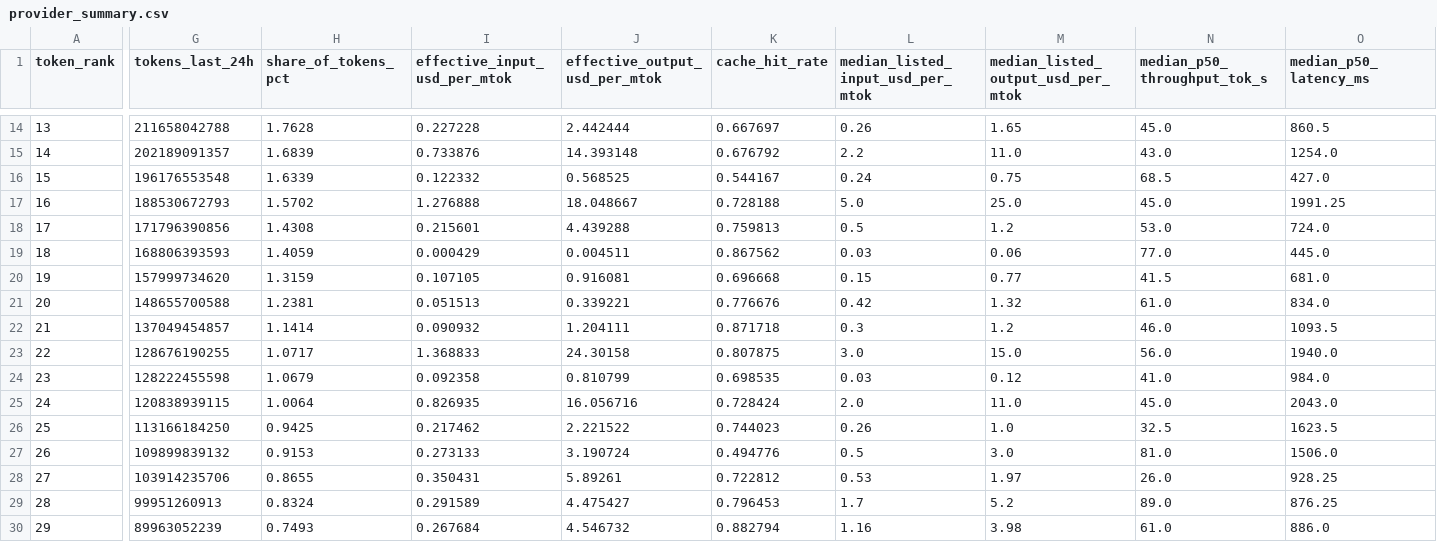
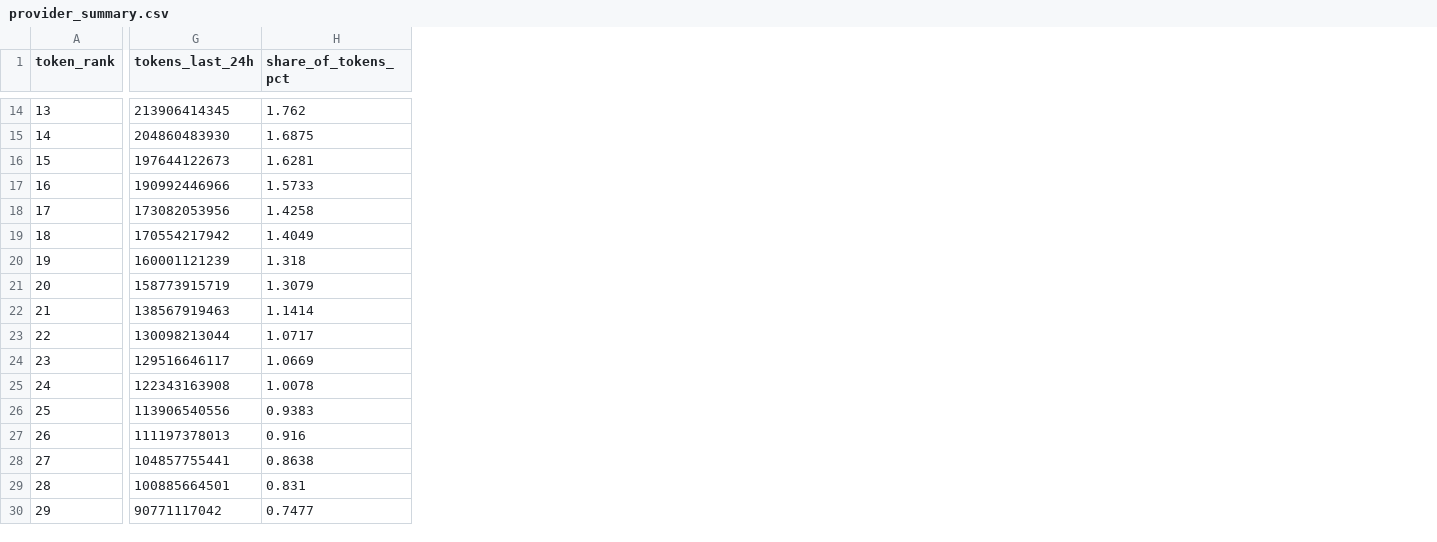
Before and after one commit to pacell/openrouter-stats, a CSV file: data/openrouter/provider_summary.csv, drawn as a sheet; only a part is shown, gaps mark what is left out; the diff covers the shown part only; the diff names each change by its address in the sheet, - before the commit and + after, or states it on an @@ line.

```diff
--- a/data/openrouter/provider_summary.csv
+++ b/data/openrouter/provider_summary.csv
-column I (effective_input_usd_per_mtok), rows 14-30: 0.227228 | 0.733876 | 0.122332 | 1.276888 | 0.215601 | 0.000429 | 0.107105 | 0.051513 | 0.090932 | 1.368833 | 0.092358 | 0.826935 | 0.217462 | 0.273133 | 0.350431 | 0.291589 | 0.267684
-column J (effective_output_usd_per_mtok), rows 14-30: 2.442444 | 14.393148 | 0.568525 | 18.048667 | 4.439288 | 0.004511 | 0.916081 | 0.339221 | 1.204111 | 24.30158 | 0.810799 | 16.056716 | 2.221522 | 3.190724 | 5.89261 | 4.475427 | 4.546732
-column K (cache_hit_rate), rows 14-30: 0.667697 | 0.676792 | 0.544167 | 0.728188 | 0.759813 | 0.867562 | 0.696668 | 0.776676 | 0.871718 | 0.807875 | 0.698535 | 0.728424 | 0.744023 | 0.494776 | 0.722812 | 0.796453 | 0.882794
-column L (median_listed_input_usd_per_mtok), rows 14-30: 0.26 | 2.2 | 0.24 | 5.0 | 0.5 | 0.03 | 0.15 | 0.42 | 0.3 | 3.0 | 0.03 | 2.0 | 0.26 | 0.5 | 0.53 | 1.7 | 1.16
-column M, row 1: median_listed_output_usd_per_mtok; rows 14-30: 1.65 | 11.0 | 0.75 | 25.0 | 1.2 | 0.06 | 0.77 | 1.32 | 1.2 | 15.0 | 0.12 | 11.0 | 1.0 | 3.0 | 1.97 | 5.2 | 3.98
-column N (median_p50_throughput_tok_s), rows 14-30: 45.0 | 43.0 | 68.5 | 45.0 | 53.0 | 77.0 | 41.5 | 61.0 | 46.0 | 56.0 | 41.0 | 45.0 | 32.5 | 81.0 | 26.0 | 89.0 | 61.0
-column O (median_p50_latency_ms), rows 14-30: 860.5 | 1254.0 | 427.0 | 1991.25 | 724.0 | 445.0 | 681.0 | 834.0 | 1093.5 | 1940.0 | 984.0 | 2043.0 | 1623.5 | 1506.0 | 928.25 | 876.25 | 886.0
-G14 (tokens_last_24h): 211658042788
+G14 (tokens_last_24h): 213906414345
-H14 (share_of_tokens_pct): 1.7628
+H14 (share_of_tokens_pct): 1.762
-G15 (tokens_last_24h): 202189091357
+G15 (tokens_last_24h): 204860483930
-H15 (share_of_tokens_pct): 1.6839
+H15 (share_of_tokens_pct): 1.6875
-G16 (tokens_last_24h): 196176553548
+G16 (tokens_last_24h): 197644122673
-H16 (share_of_tokens_pct): 1.6339
+H16 (share_of_tokens_pct): 1.6281
-G17 (tokens_last_24h): 188530672793
+G17 (tokens_last_24h): 190992446966
-H17 (share_of_tokens_pct): 1.5702
+H17 (share_of_tokens_pct): 1.5733
-G18 (tokens_last_24h): 171796390856
+G18 (tokens_last_24h): 173082053956
-H18 (share_of_tokens_pct): 1.4308
+H18 (share_of_tokens_pct): 1.4258
-G19 (tokens_last_24h): 168806393593
+G19 (tokens_last_24h): 170554217942
-H19 (share_of_tokens_pct): 1.4059
+H19 (share_of_tokens_pct): 1.4049
-G20 (tokens_last_24h): 157999734620
+G20 (tokens_last_24h): 160001121239
-H20 (share_of_tokens_pct): 1.3159
+H20 (share_of_tokens_pct): 1.318
-G21 (tokens_last_24h): 148655700588
+G21 (tokens_last_24h): 158773915719
-H21 (share_of_tokens_pct): 1.2381
+H21 (share_of_tokens_pct): 1.3079
-G22 (tokens_last_24h): 137049454857
+G22 (tokens_last_24h): 138567919463
-G23 (tokens_last_24h): 128676190255
+G23 (tokens_last_24h): 130098213044
-G24 (tokens_last_24h): 128222455598
+G24 (tokens_last_24h): 129516646117
-H24 (share_of_tokens_pct): 1.0679
+H24 (share_of_tokens_pct): 1.0669
-G25 (tokens_last_24h): 120838939115
+G25 (tokens_last_24h): 122343163908
-H25 (share_of_tokens_pct): 1.0064
+H25 (share_of_tokens_pct): 1.0078
-G26 (tokens_last_24h): 113166184250
+G26 (tokens_last_24h): 113906540556
-H26 (share_of_tokens_pct): 0.9425
+H26 (share_of_tokens_pct): 0.9383
-G27 (tokens_last_24h): 109899839132
+G27 (tokens_last_24h): 111197378013
-H27 (share_of_tokens_pct): 0.9153
+H27 (share_of_tokens_pct): 0.916
-G28 (tokens_last_24h): 103914235706
+G28 (tokens_last_24h): 104857755441
-H28 (share_of_tokens_pct): 0.8655
+H28 (share_of_tokens_pct): 0.8638
-G29 (tokens_last_24h): 99951260913
+G29 (tokens_last_24h): 100885664501
-H29 (share_of_tokens_pct): 0.8324
+H29 (share_of_tokens_pct): 0.831
-G30 (tokens_last_24h): 89963052239
+G30 (tokens_last_24h): 90771117042
-H30 (share_of_tokens_pct): 0.7493
+H30 (share_of_tokens_pct): 0.7477
```
Also changed, not shown: 136 edited cells elsewhere in this file, data/openrouter/effective_prices_summary.csv, data/openrouter/model_price_headline.csv, 19 other files.
